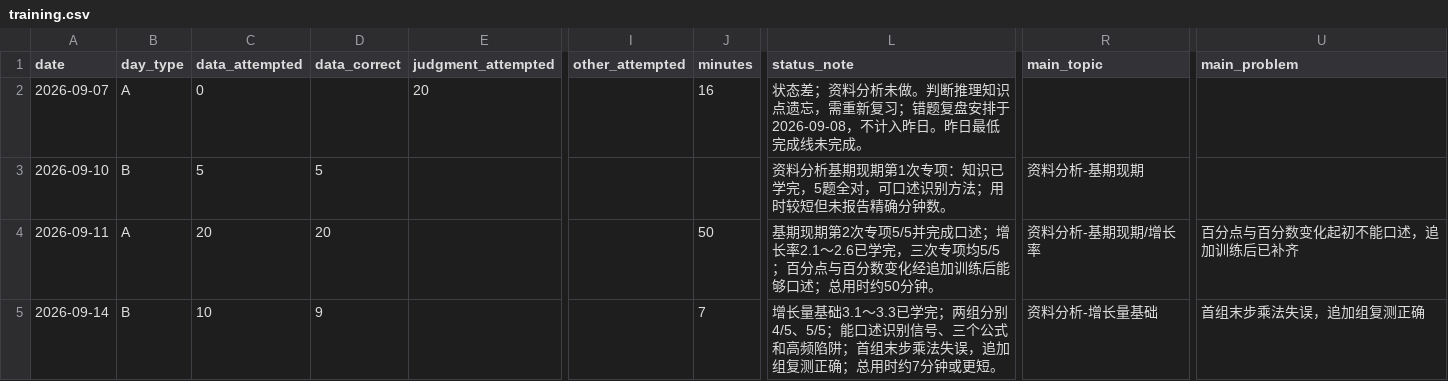
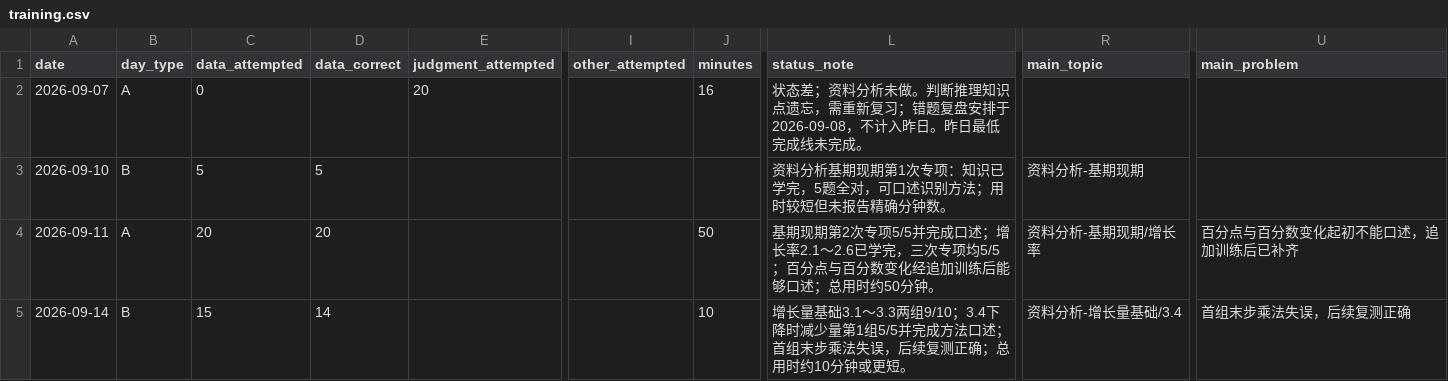
Before and after one commit to cuishijie-bot/exam_training, a CSV file: stats/training.csv, drawn as a sheet; only a part is shown, gaps mark what is left out; the diff names each change by its address in the sheet, - before the commit and + after, or states it on an @@ line.

Commit message:
training: settle 2026-09-14

```diff
--- a/stats/training.csv
+++ b/stats/training.csv
-C5 (data_attempted): 10
+C5 (data_attempted): 15
-D5 (data_correct): 9
+D5 (data_correct): 14
-J5 (minutes): 7
+J5 (minutes): 10
-L5 (status_note): …础3.1～3.3已学完；两组分别4/5、5/5；能口述识别信号、三个公式和高频陷阱；首组末步乘法失误，追加组复测正确；总用时约7分钟或更…
+L5 (status_note): …础3.1～3.3两组9/10；3.4下降时减少量第1组5/5并完成方法口述；首组末步乘法失误，后续复测正确；总用时约10分钟或更…
-R5 (main_topic): 资料分析-增长量基础
+R5 (main_topic): 资料分析-增长量基础/3.4
-U5 (main_problem): 首组末步乘法失误，追加组复测正确
+U5 (main_problem): 首组末步乘法失误，后续复测正确
```
Also changed, not shown: 3 other files.
